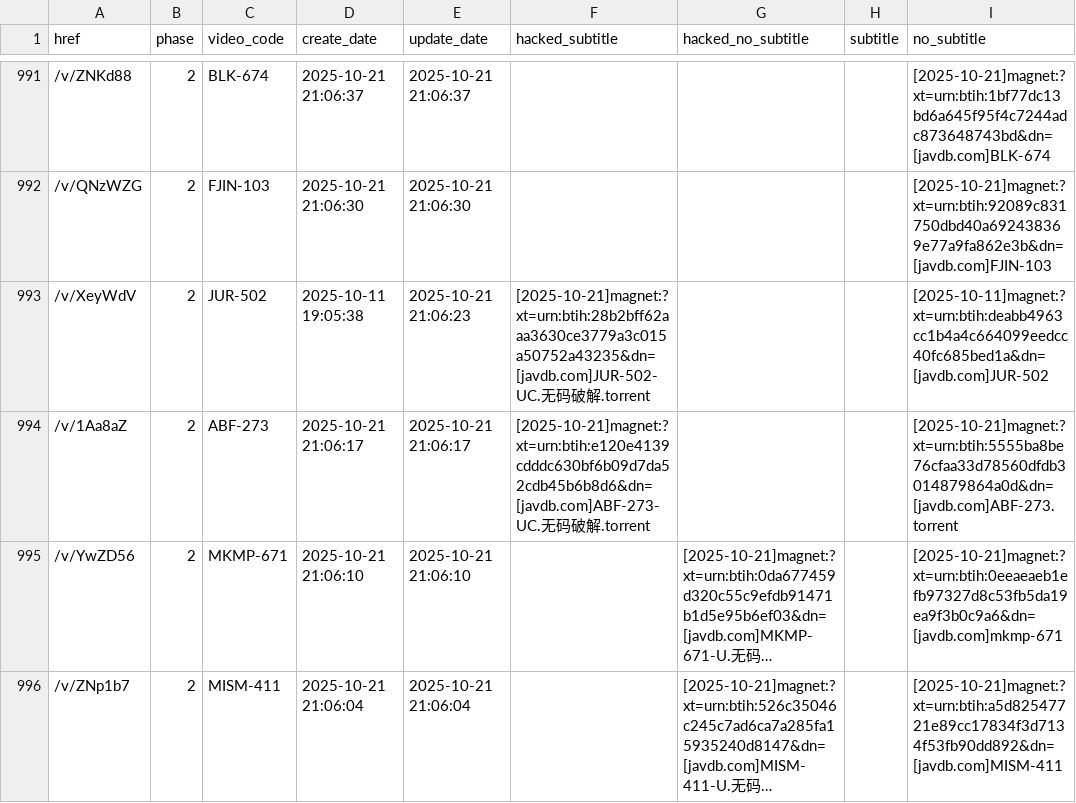
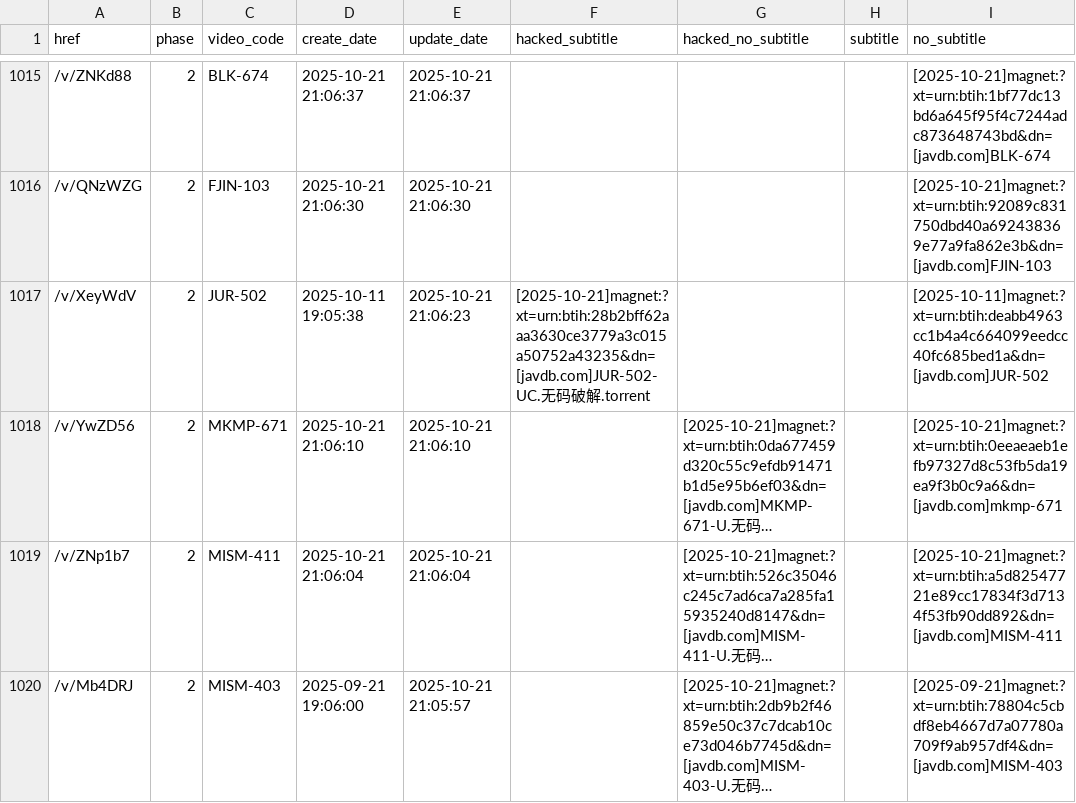
Before and after one commit to TongWu/JAVDB_AutoSpider, a CSV file: Daily Report/parsed_movies_history.csv, drawn as a sheet; only a part is shown, gaps mark what is left out; the shorter side is filled out with more unchanged rows; long unchanged cells end in …; removed rows and columns are numbered as before the commit, all else as after; the diff covers the shown part only; the diff names each change by its address in the sheet, - before the commit and + after, or states it on an @@ line.

```diff
--- a/Daily Report/parsed_movies_history.csv
+++ b/Daily Report/parsed_movies_history.csv
-row 994: /v/1Aa8aZ | 2 | ABF-273 | 2025-10-21 21:06:17 | 2025-10-21 21:06:17 | [2025-10-21]magnet:?xt=urn:btih:e120e4139cdddc630bf6b09d7da52cdb45b6b8d6&dn=[javdb.com]ABF-273-UC.无码破解.torrent |  |  | [2025-10-21]magnet:?xt=urn:btih:5555ba8be76cfaa33d78560dfdb3014879864a0d&dn=[javdb.com]ABF-273.torrent
```
Also changed, not shown: 24 added rows elsewhere in this file, Daily Report/pikpak_bridge_history.csv, 3 other files.
